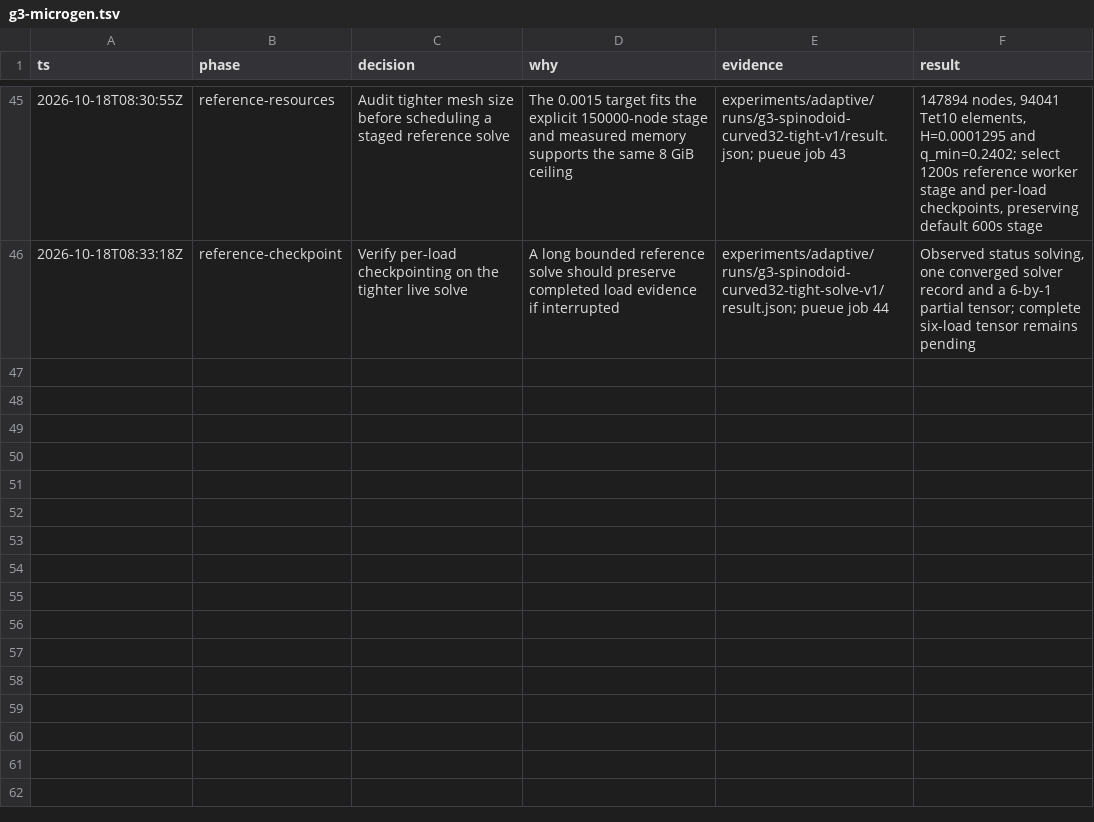
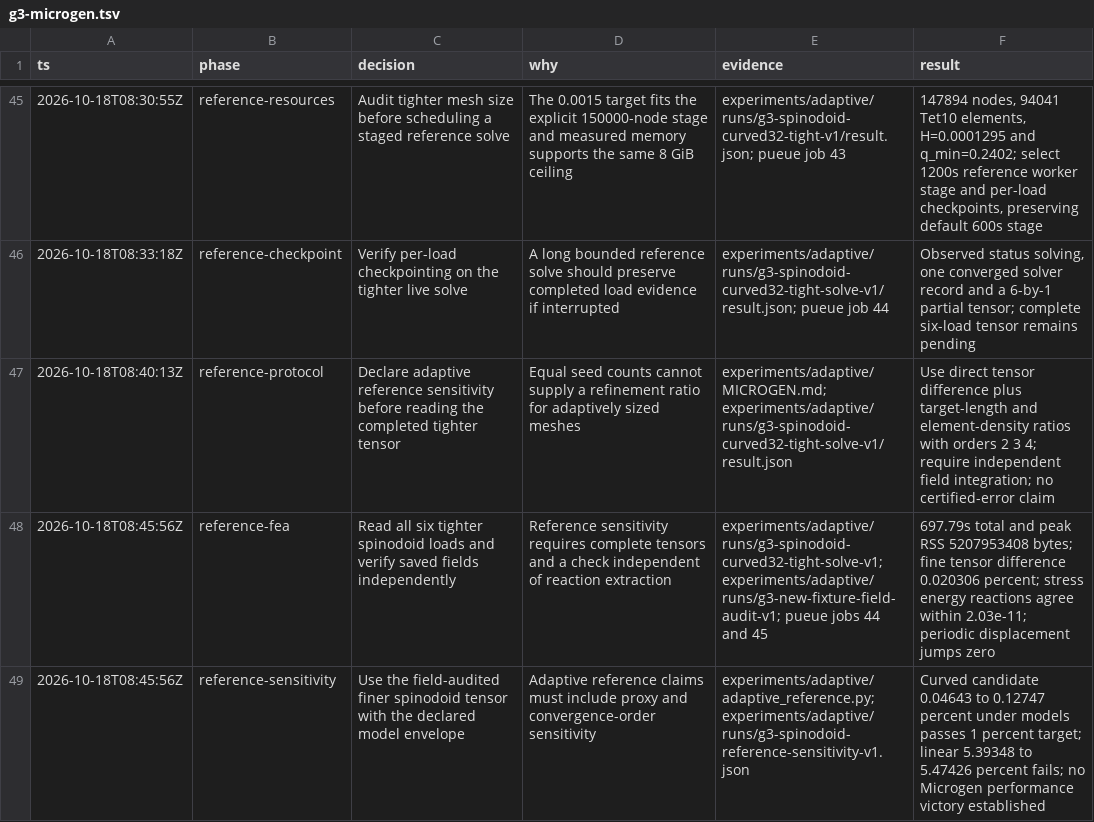
Before and after one commit to kmarchais/meshers, a TSV file: .audit/g3-microgen.tsv, drawn as a sheet; only a part is shown, gaps mark what is left out.

Commit message:
Establish field-audited spinodoid reference sensitivity

```diff
--- a/.audit/g3-microgen.tsv
+++ b/.audit/g3-microgen.tsv
@@ -46 +46,4 @@ ts	phase	decision	why	evidence	result
 2026-10-18T08:33:18Z	reference-checkpoint	Verify per-load checkpointing on the tighter live solve	A long bounded reference solve should preserve completed load evidence if interrupted	experiments/adaptive/runs/g3-spinodoid-curved32-tight-solve-v1/result.json; pueue job 44	Observed status solving, one converged solver record and a 6-by-1 partial tensor; complete six-load tensor remains pending
+2026-10-18T08:40:13Z	reference-protocol	Declare adaptive reference sensitivity before reading the completed tighter tensor	Equal seed counts cannot supply a refinement ratio for adaptively sized meshes	experiments/adaptive/MICROGEN.md; experiments/adaptive/runs/g3-spinodoid-curved32-tight-solve-v1/result.json	Use direct tensor difference plus target-length and element-density ratios with orders 2 3 4; require independent field integration; no certified-error claim
+2026-10-18T08:45:56Z	reference-fea	Read all six tighter spinodoid loads and verify saved fields independently	Reference sensitivity requires complete tensors and a check independent of reaction extraction	experiments/adaptive/runs/g3-spinodoid-curved32-tight-solve-v1; experiments/adaptive/runs/g3-new-fixture-field-audit-v1; pueue jobs 44 and 45	697.79s total and peak RSS 5207953408 bytes; fine tensor difference 0.020306 percent; stress energy reactions agree within 2.03e-11; periodic displacement jumps zero
+2026-10-18T08:45:56Z	reference-sensitivity	Use the field-audited finer spinodoid tensor with the declared model envelope	Adaptive reference claims must include proxy and convergence-order sensitivity	experiments/adaptive/adaptive_reference.py; experiments/adaptive/runs/g3-spinodoid-reference-sensitivity-v1.json	Curved candidate 0.04643 to 0.12747 percent under models passes 1 percent target; linear 5.39348 to 5.47426 percent fails; no Microgen performance victory established
```
Also changed, not shown: 28 other files.
